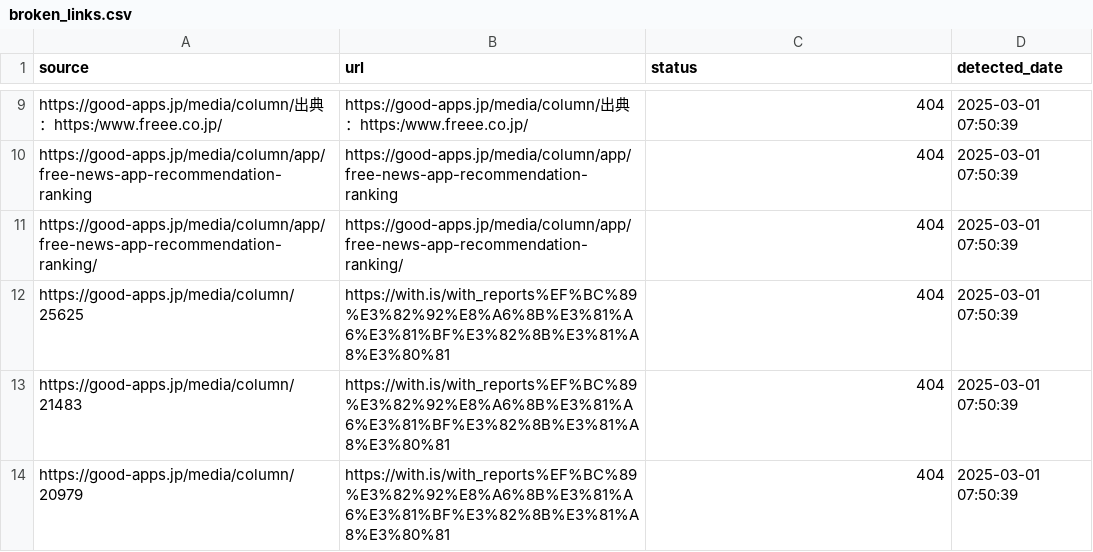
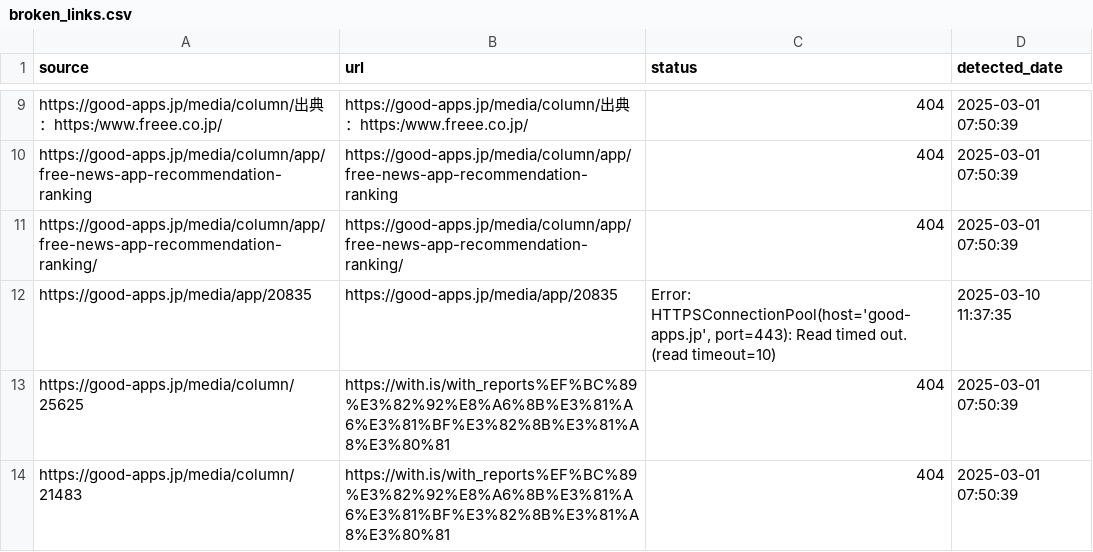
Before and after one commit to niki-nakamura/404-error-handling-and-SEO-optimization, a CSV file: broken_links.csv, drawn as a sheet; only a part is shown, gaps mark what is left out; the shorter side is filled out with more unchanged rows; the diff names each change by its address in the sheet, - before the commit and + after, or states it on an @@ line.

```diff
--- a/broken_links.csv
+++ b/broken_links.csv
+row 12: https://good-apps.jp/media/app/20835 | https://good-apps.jp/media/app/20835 | Error: HTTPSConnectionPool(host='good-apps.jp', port=443): Read timed out. (read timeout=10) | 2025-03-10 11:37:35
```
